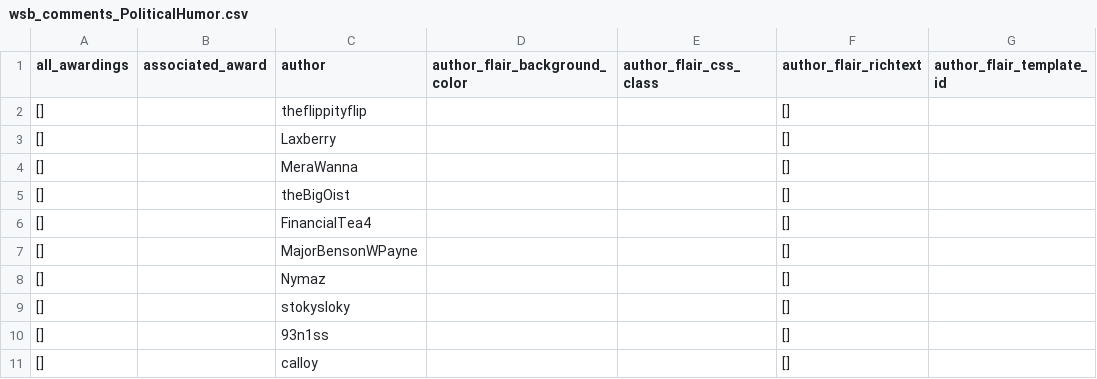
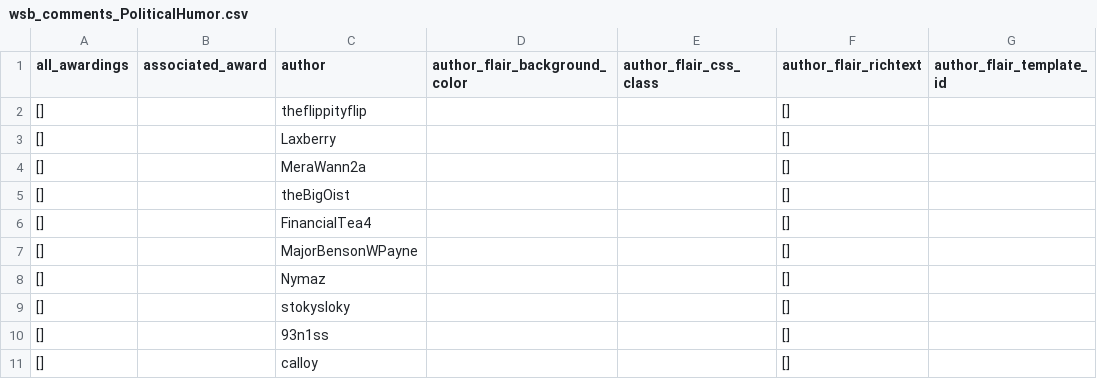
Before and after one commit to YuliantiOenang/Test, a CSV file: wsb_comments_PoliticalHumor.csv, drawn as a sheet; only a part is shown; the diff names each change by its address in the sheet, - before the commit and + after, or states it on an @@ line.

Commit message:
test

```diff
--- a/wsb_comments_PoliticalHumor.csv
+++ b/wsb_comments_PoliticalHumor.csv
-C4 (author): MeraWanna
+C4 (author): MeraWann2a
```
